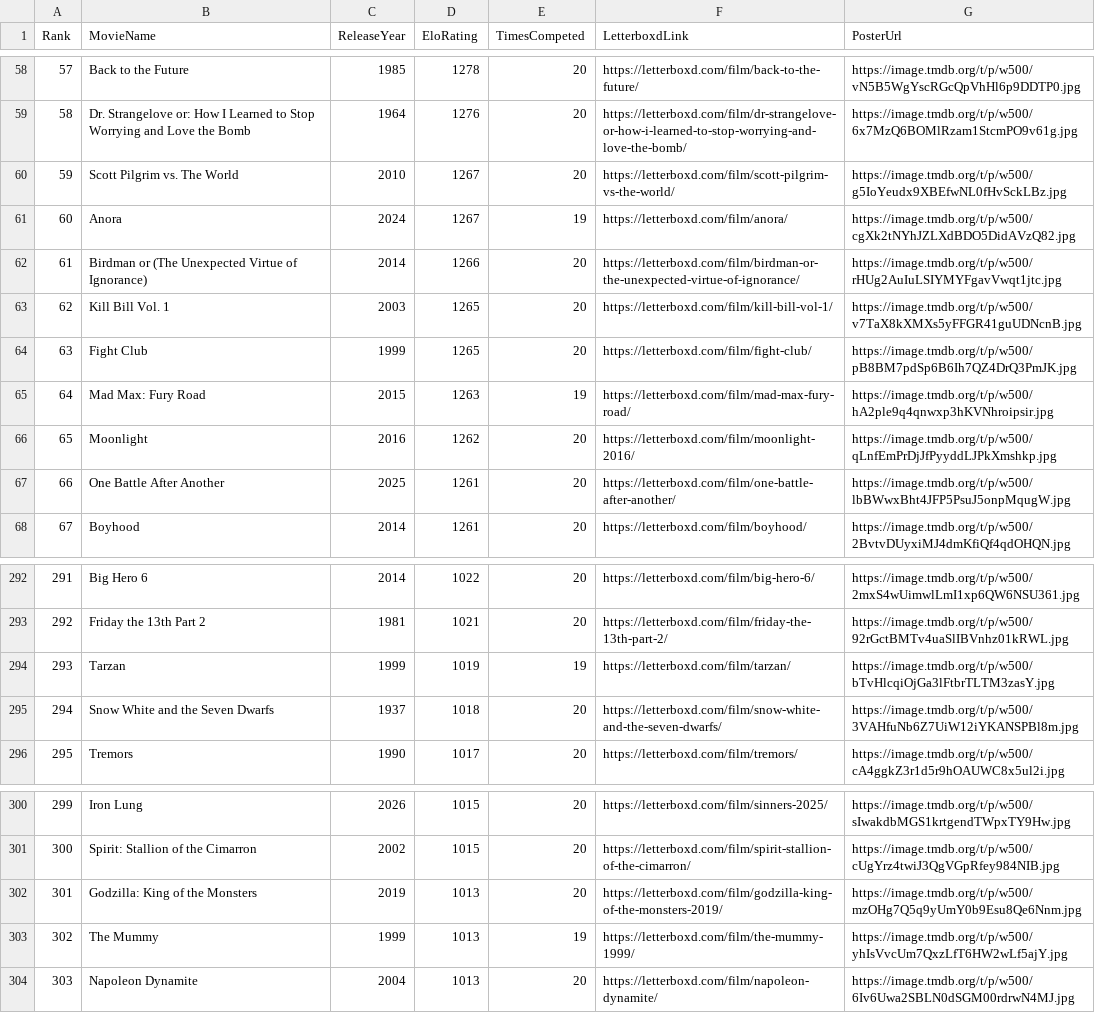
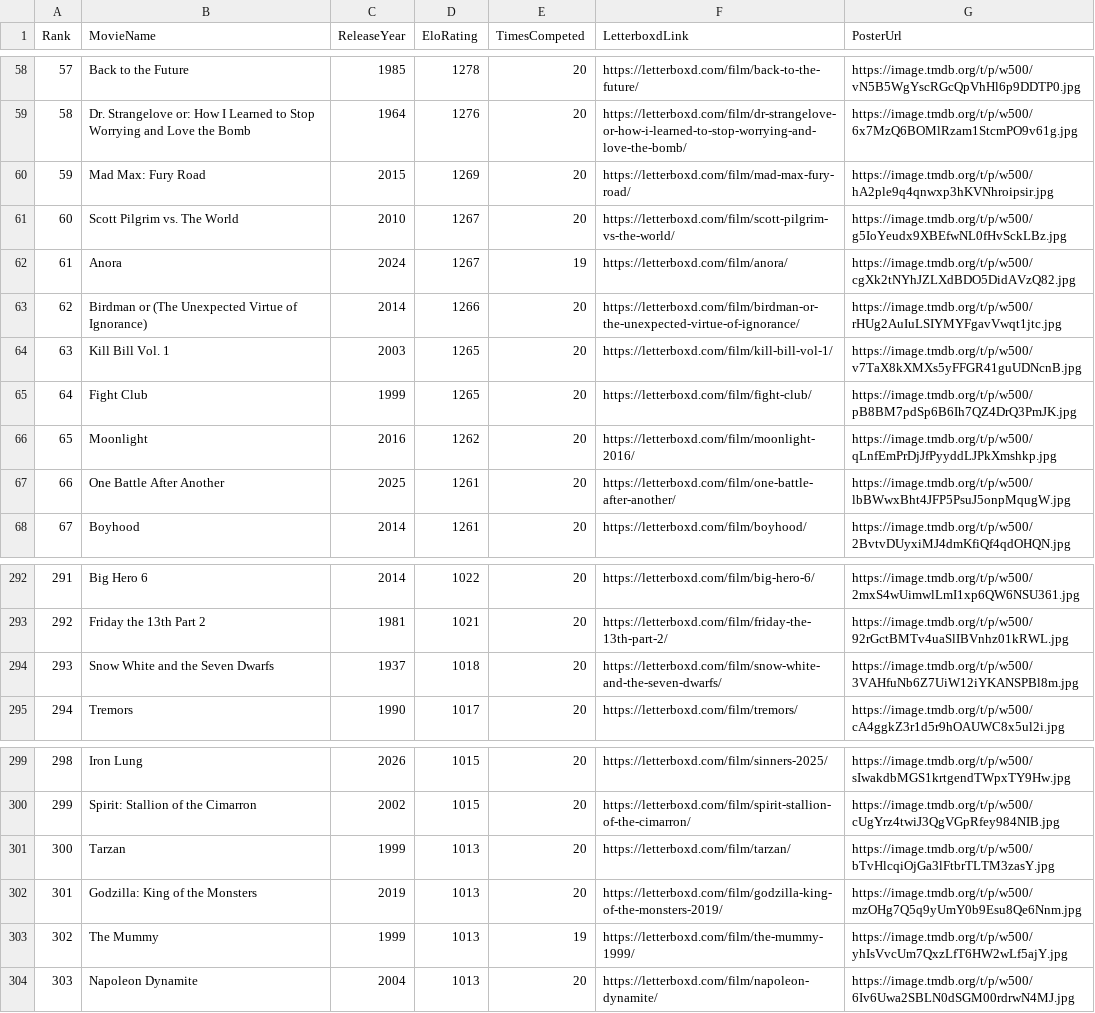
Before and after one commit to TheEverythingologist/MovieRankingWebsite, a CSV file: src/data/database.csv, drawn as a sheet; only a part is shown, gaps mark what is left out; removed rows and columns are numbered as before the commit, all else as after; the diff names each change by its address in the sheet, - before the commit and + after, or states it on an @@ line.

Commit message:
Update rankings: Mad Max: Fury Road beat Tarzan

```diff
--- a/src/data/database.csv
+++ b/src/data/database.csv
+row 60: 59 | Mad Max: Fury Road | 2015 | 1269 | 20 | https://letterboxd.com/film/mad-max-fury-road/ | https://image.tmdb.org/t/p/w500/hA2ple9q4qnwxp3hKVNhroipsir.jpg
@@ column A (Rank) renumbered between rows 61 and 300 @@
-row 65: 64 | Mad Max: Fury Road | 2015 | 1263 | 19 | https://letterboxd.com/film/mad-max-fury-road/ | https://image.tmdb.org/t/p/w500/hA2ple9q4qnwxp3hKVNhroipsir.jpg
-row 294: 293 | Tarzan | 1999 | 1019 | 19 | https://letterboxd.com/film/tarzan/ | https://image.tmdb.org/t/p/w500/bTvHlcqiOjGa3lFtbrTLTM3zasY.jpg
+row 301: 300 | Tarzan | 1999 | 1013 | 20 | https://letterboxd.com/film/tarzan/ | https://image.tmdb.org/t/p/w500/bTvHlcqiOjGa3lFtbrTLTM3zasY.jpg
```
